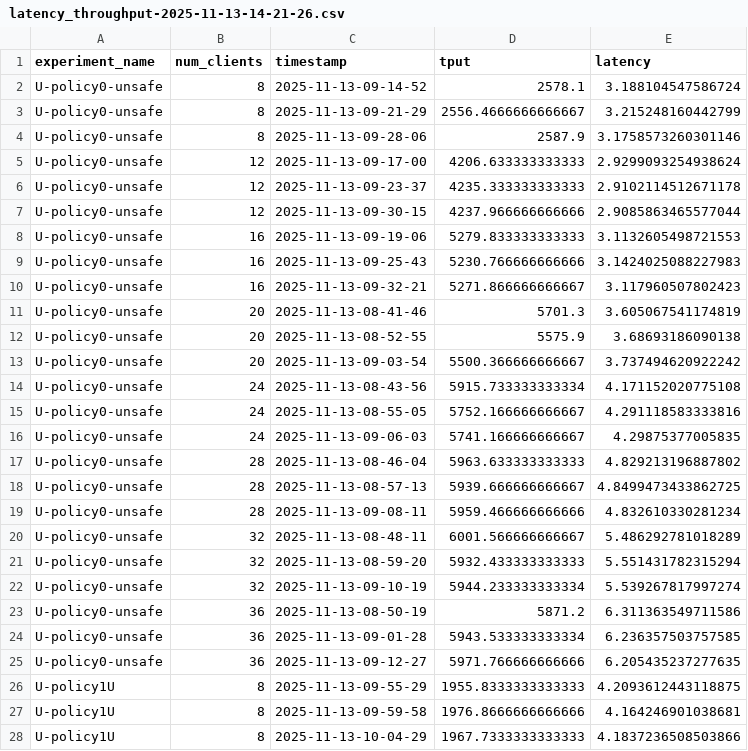
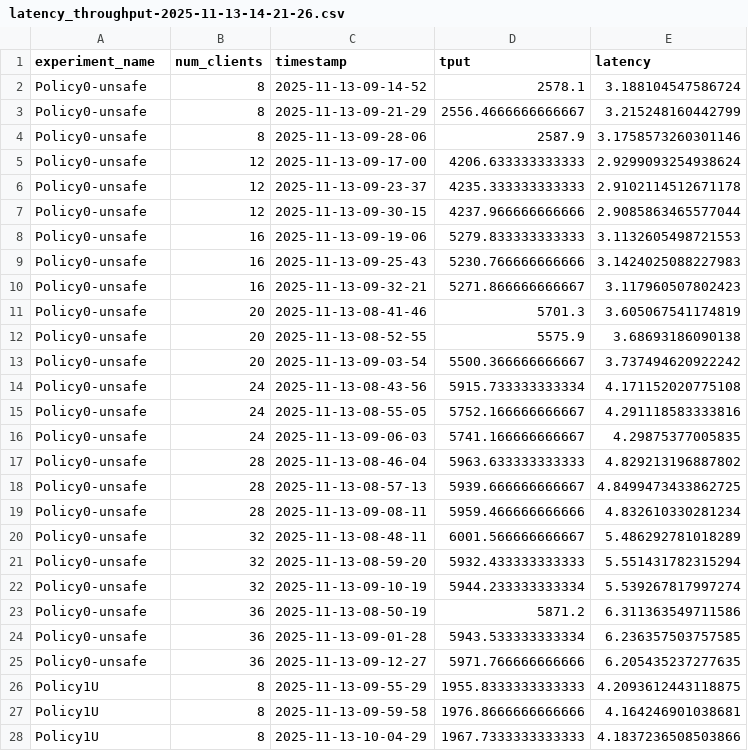
Before and after one commit to ATLi2001/Sintr-Artifact, a CSV file: experiment-results/2-Microbenchmarks/1-Vary-Policy/RW-SQL-U/latency_throughput-2025-11-13-14-21-26.csv, drawn as a sheet; only a part is shown; the diff covers the shown part only.

Commit message:
make lat-tput plots look nicer, update naming

```diff
--- a/experiment-results/2-Microbenchmarks/1-Vary-Policy/RW-SQL-U/latency_throughput-2025-11-13-14-21-26.csv
+++ b/experiment-results/2-Microbenchmarks/1-Vary-Policy/RW-SQL-U/latency_throughput-2025-11-13-14-21-26.csv
@@ -1,28 +1,28 @@
 experiment_name,num_clients,timestamp,tput,latency
-U-policy0-unsafe,8,2025-11-13-09-14-52,2578.1,3.188104547586724
-U-policy0-unsafe,8,2025-11-13-09-21-29,2556.4666666666667,3.215248160442799
-U-policy0-unsafe,8,2025-11-13-09-28-06,2587.9,3.1758573260301146
-U-policy0-unsafe,12,2025-11-13-09-17-00,4206.633333333333,2.9299093254938624
-U-policy0-unsafe,12,2025-11-13-09-23-37,4235.333333333333,2.9102114512671178
-U-policy0-unsafe,12,2025-11-13-09-30-15,4237.966666666666,2.9085863465577044
-U-policy0-unsafe,16,2025-11-13-09-19-06,5279.833333333333,3.1132605498721553
-U-policy0-unsafe,16,2025-11-13-09-25-43,5230.766666666666,3.1424025088227983
-U-policy0-unsafe,16,2025-11-13-09-32-21,5271.866666666667,3.117960507802423
-U-policy0-unsafe,20,2025-11-13-08-41-46,5701.3,3.605067541174819
-U-policy0-unsafe,20,2025-11-13-08-52-55,5575.9,3.68693186090138
-U-policy0-unsafe,20,2025-11-13-09-03-54,5500.366666666667,3.737494620922242
-U-policy0-unsafe,24,2025-11-13-08-43-56,5915.733333333334,4.171152020775108
-U-policy0-unsafe,24,2025-11-13-08-55-05,5752.166666666667,4.291118583333816
-U-policy0-unsafe,24,2025-11-13-09-06-03,5741.166666666667,4.29875377005835
-U-policy0-unsafe,28,2025-11-13-08-46-04,5963.633333333333,4.829213196887802
-U-policy0-unsafe,28,2025-11-13-08-57-13,5939.666666666667,4.8499473433862725
-U-policy0-unsafe,28,2025-11-13-09-08-11,5959.466666666666,4.832610330281234
-U-policy0-unsafe,32,2025-11-13-08-48-11,6001.566666666667,5.486292781018289
-U-policy0-unsafe,32,2025-11-13-08-59-20,5932.433333333333,5.551431782315294
-U-policy0-unsafe,32,2025-11-13-09-10-19,5944.233333333334,5.539267817997274
-U-policy0-unsafe,36,2025-11-13-08-50-19,5871.2,6.311363549711586
-U-policy0-unsafe,36,2025-11-13-09-01-28,5943.533333333334,6.236357503757585
-U-policy0-unsafe,36,2025-11-13-09-12-27,5971.766666666666,6.205435237277635
-U-policy1U,8,2025-11-13-09-55-29,1955.8333333333333,4.2093612443118875
-U-policy1U,8,2025-11-13-09-59-58,1976.8666666666666,4.164246901038681
-U-policy1U,8,2025-11-13-10-04-29,1967.7333333333333,4.1837236508503866
+Policy0-unsafe,8,2025-11-13-09-14-52,2578.1,3.188104547586724
+Policy0-unsafe,8,2025-11-13-09-21-29,2556.4666666666667,3.215248160442799
+Policy0-unsafe,8,2025-11-13-09-28-06,2587.9,3.1758573260301146
+Policy0-unsafe,12,2025-11-13-09-17-00,4206.633333333333,2.9299093254938624
+Policy0-unsafe,12,2025-11-13-09-23-37,4235.333333333333,2.9102114512671178
+Policy0-unsafe,12,2025-11-13-09-30-15,4237.966666666666,2.9085863465577044
+Policy0-unsafe,16,2025-11-13-09-19-06,5279.833333333333,3.1132605498721553
+Policy0-unsafe,16,2025-11-13-09-25-43,5230.766666666666,3.1424025088227983
+Policy0-unsafe,16,2025-11-13-09-32-21,5271.866666666667,3.117960507802423
+Policy0-unsafe,20,2025-11-13-08-41-46,5701.3,3.605067541174819
+Policy0-unsafe,20,2025-11-13-08-52-55,5575.9,3.68693186090138
+Policy0-unsafe,20,2025-11-13-09-03-54,5500.366666666667,3.737494620922242
+Policy0-unsafe,24,2025-11-13-08-43-56,5915.733333333334,4.171152020775108
+Policy0-unsafe,24,2025-11-13-08-55-05,5752.166666666667,4.291118583333816
+Policy0-unsafe,24,2025-11-13-09-06-03,5741.166666666667,4.29875377005835
+Policy0-unsafe,28,2025-11-13-08-46-04,5963.633333333333,4.829213196887802
+Policy0-unsafe,28,2025-11-13-08-57-13,5939.666666666667,4.8499473433862725
+Policy0-unsafe,28,2025-11-13-09-08-11,5959.466666666666,4.832610330281234
+Policy0-unsafe,32,2025-11-13-08-48-11,6001.566666666667,5.486292781018289
+Policy0-unsafe,32,2025-11-13-08-59-20,5932.433333333333,5.551431782315294
+Policy0-unsafe,32,2025-11-13-09-10-19,5944.233333333334,5.539267817997274
+Policy0-unsafe,36,2025-11-13-08-50-19,5871.2,6.311363549711586
+Policy0-unsafe,36,2025-11-13-09-01-28,5943.533333333334,6.236357503757585
+Policy0-unsafe,36,2025-11-13-09-12-27,5971.766666666666,6.205435237277635
+Policy1U,8,2025-11-13-09-55-29,1955.8333333333333,4.2093612443118875
+Policy1U,8,2025-11-13-09-59-58,1976.8666666666666,4.164246901038681
+Policy1U,8,2025-11-13-10-04-29,1967.7333333333333,4.1837236508503866
```
Also changed, not shown: 93 edited cells elsewhere in this file, experiment-results/1-Workloads/Seats/Combined/seats-combined.csv, experiment-results/1-Workloads/TPCC-SQL/Combined/tpcc-sql-combined.csv, 2 other files.
